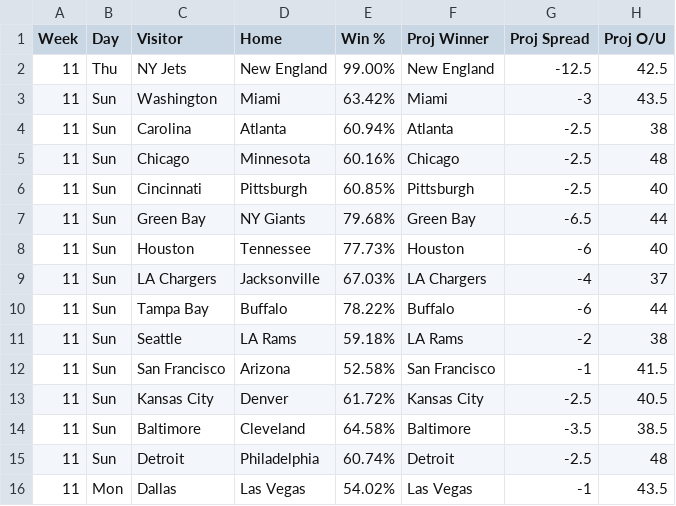
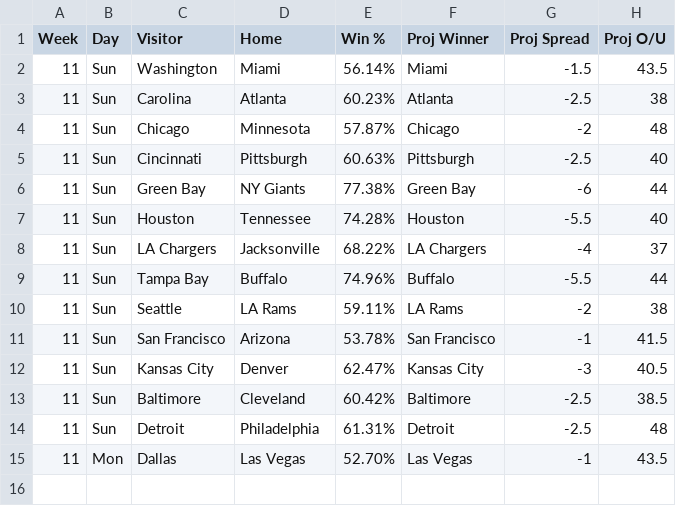
Before and after one commit to KevinBrumaghin/HitRateBets, a CSV file: GameLines.csv, drawn as a sheet.

Commit message:
Update GameLines.csv

```diff
--- a/GameLines.csv
+++ b/GameLines.csv
@@ -1,16 +1,15 @@
 Week,Day,Visitor,Home,Win %,Proj Winner,Proj Spread,Proj O/U
-11,Thu,NY Jets,New England,99.00%,New England,-12.5,42.5
-11,Sun,Washington,Miami,63.42%,Miami,-3,43.5
-11,Sun,Carolina,Atlanta,60.94%,Atlanta,-2.5,38
-11,Sun,Chicago,Minnesota,60.16%,Chicago,-2.5,48
-11,Sun,Cincinnati,Pittsburgh,60.85%,Pittsburgh,-2.5,40
-11,Sun,Green Bay,NY Giants,79.68%,Green Bay,-6.5,44
-11,Sun,Houston,Tennessee,77.73%,Houston,-6,40
-11,Sun,LA Chargers,Jacksonville,67.03%,LA Chargers,-4,37
-11,Sun,Tampa Bay,Buffalo,78.22%,Buffalo,-6,44
-11,Sun,Seattle,LA Rams,59.18%,LA Rams,-2,38
-11,Sun,San Francisco,Arizona,52.58%,San Francisco,-1,41.5
-11,Sun,Kansas City,Denver,61.72%,Kansas City,-2.5,40.5
-11,Sun,Baltimore,Cleveland,64.58%,Baltimore,-3.5,38.5
-11,Sun,Detroit,Philadelphia,60.74%,Detroit,-2.5,48
-11,Mon,Dallas,Las Vegas,54.02%,Las Vegas,-1,43.5
+11,Sun,Washington,Miami,56.14%,Miami,-1.5,43.5
+11,Sun,Carolina,Atlanta,60.23%,Atlanta,-2.5,38
+11,Sun,Chicago,Minnesota,57.87%,Chicago,-2,48
+11,Sun,Cincinnati,Pittsburgh,60.63%,Pittsburgh,-2.5,40
+11,Sun,Green Bay,NY Giants,77.38%,Green Bay,-6,44
+11,Sun,Houston,Tennessee,74.28%,Houston,-5.5,40
+11,Sun,LA Chargers,Jacksonville,68.22%,LA Chargers,-4,37
+11,Sun,Tampa Bay,Buffalo,74.96%,Buffalo,-5.5,44
+11,Sun,Seattle,LA Rams,59.11%,LA Rams,-2,38
+11,Sun,San Francisco,Arizona,53.78%,San Francisco,-1,41.5
+11,Sun,Kansas City,Denver,62.47%,Kansas City,-3,40.5
+11,Sun,Baltimore,Cleveland,60.42%,Baltimore,-2.5,38.5
+11,Sun,Detroit,Philadelphia,61.31%,Detroit,-2.5,48
+11,Mon,Dallas,Las Vegas,52.70%,Las Vegas,-1,43.5
```
